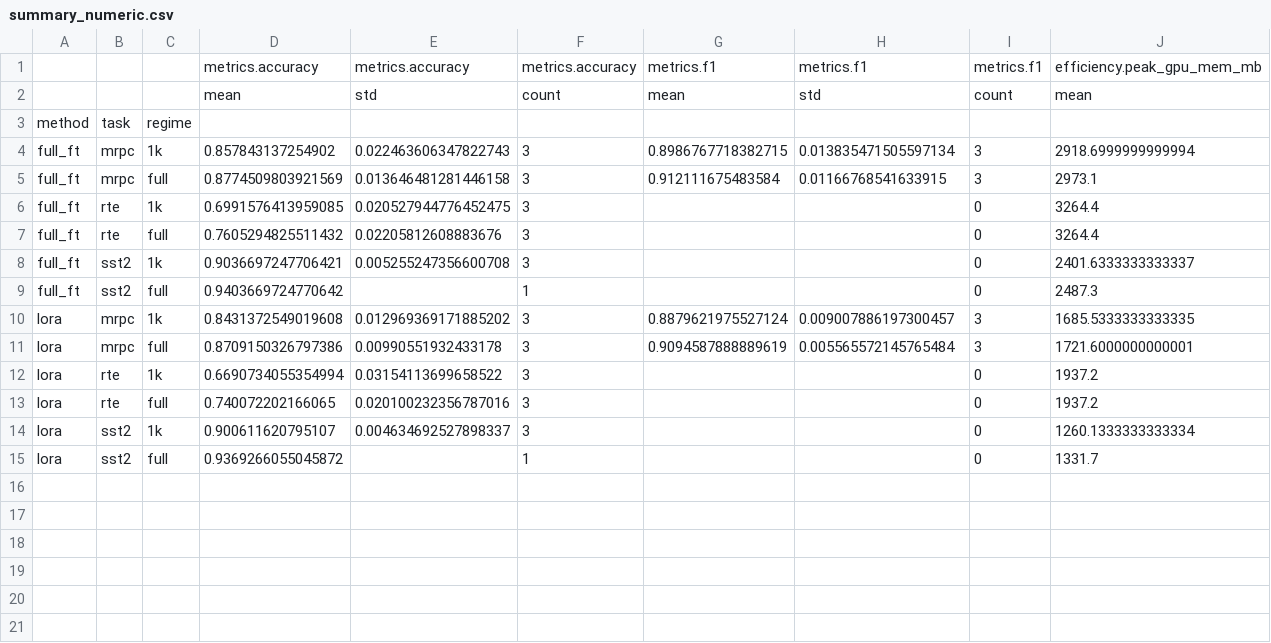
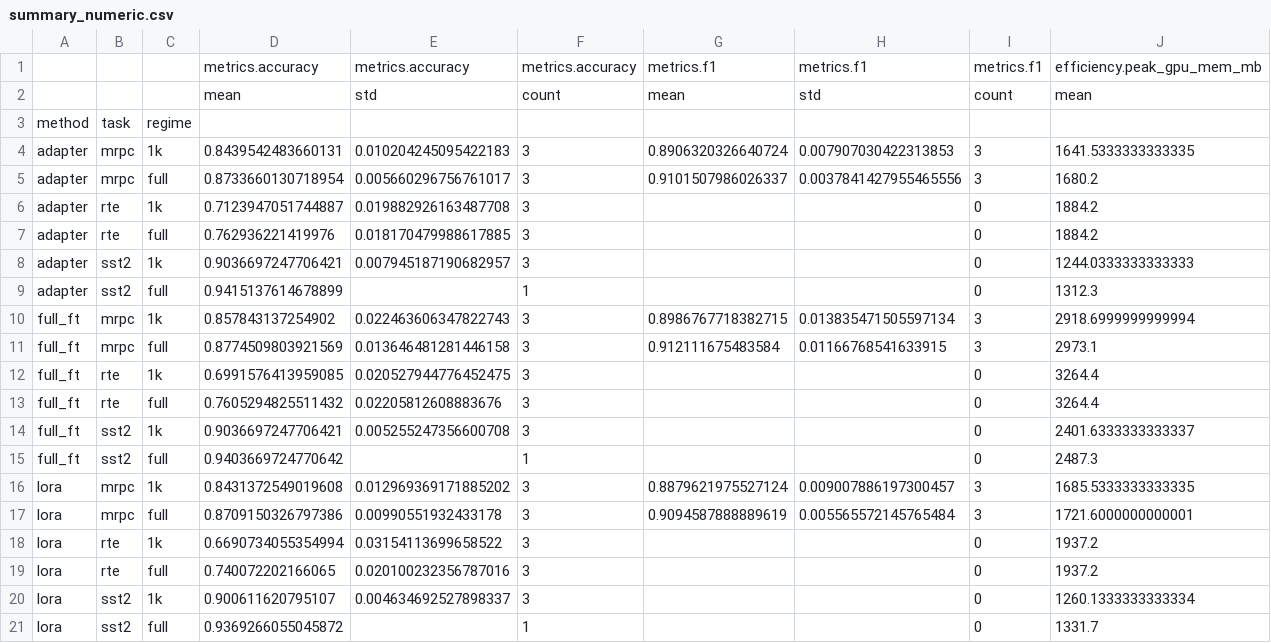
Before and after one commit to Anoop1230-tech/peft-showdown, a CSV file: analysis/summary_numeric.csv, drawn as a sheet; only a part is shown; rows hold the shown columns only; the diff names each change by its address in the sheet, - before the commit and + after, or states it on an @@ line.

Commit message:
Adapter results, all 16 runs; analysis re-run with Full FT + LoRA + Adapters

```diff
--- a/analysis/summary_numeric.csv
+++ b/analysis/summary_numeric.csv
+row 4: adapter | mrpc | 1k | 0.8439542483660131 | 0.010204245095422183 | 3 | 0.8906320326640724 | 0.007907030422313853 | 3 | 1641.5333333333335
+row 5: adapter | mrpc | full | 0.8733660130718954 | 0.005660296756761017 | 3 | 0.9101507986026337 | 0.0037841427955465556 | 3 | 1680.2
+row 6: adapter | rte | 1k | 0.7123947051744887 | 0.019882926163487708 | 3 |  |  | 0 | 1884.2
+row 7: adapter | rte | full | 0.762936221419976 | 0.018170479988617885 | 3 |  |  | 0 | 1884.2
+row 8: adapter | sst2 | 1k | 0.9036697247706421 | 0.007945187190682957 | 3 |  |  | 0 | 1244.0333333333333
+row 9: adapter | sst2 | full | 0.9415137614678899 |  | 1 |  |  | 0 | 1312.3
```
Also changed, not shown: analysis/unified_table.csv, 22 other files.
